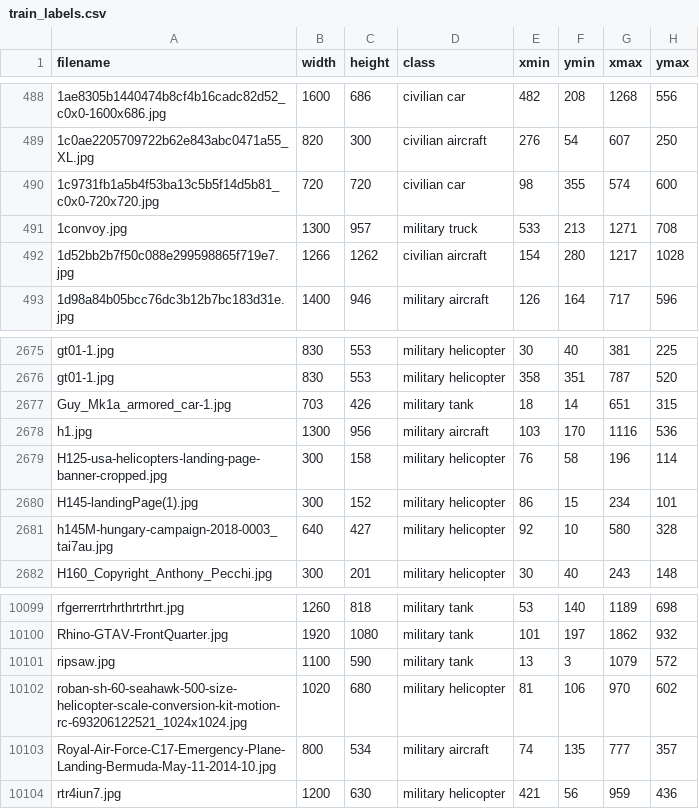
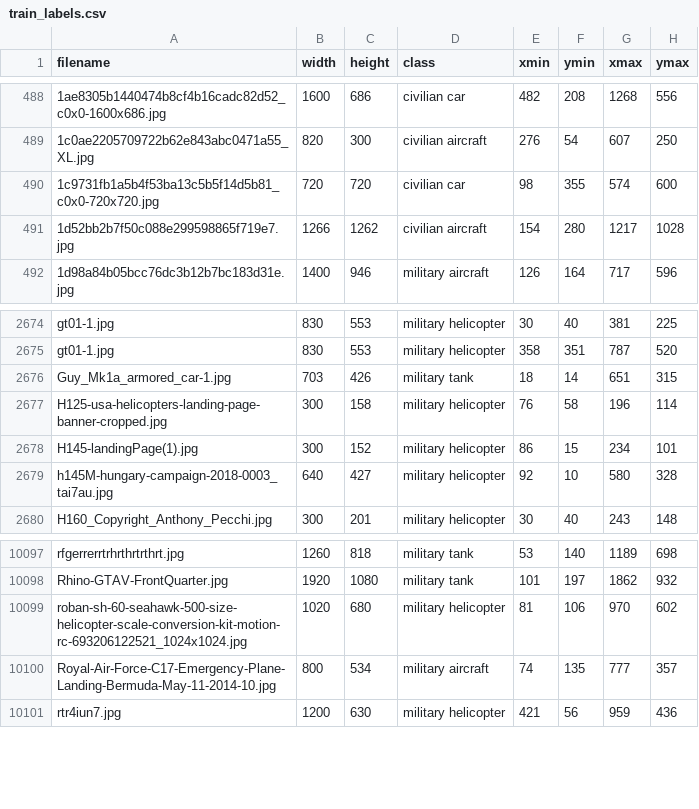
Before and after one commit to waltster/Mil-Civ, a CSV file: src/data/train_labels.csv, drawn as a sheet; only a part is shown, gaps mark what is left out.

```diff
--- a/src/data/train_labels.csv
+++ b/src/data/train_labels.csv
@@ -490,3 +490,2 @@ filename,width,height,class,xmin,ymin,xmax,ymax
 1c9731fb1a5b4f53ba13c5b5f14d5b81_c0x0-720x720.jpg,720,720,civilian car,98,355,574,600
-1convoy.jpg,1300,957,military truck,533,213,1271,708
 1d52bb2b7f50c088e299598865f719e7.jpg,1266,1262,civilian aircraft,154,280,1217,1028
@@ -2677,3 +2676,2 @@ gt01-1.jpg,830,553,military helicopter,358,351,787,520
 Guy_Mk1a_armored_car-1.jpg,703,426,military tank,18,14,651,315
-h1.jpg,1300,956,military aircraft,103,170,1116,536
 H125-usa-helicopters-landing-page-banner-cropped.jpg,300,158,military helicopter,76,58,196,114
@@ -10100,3 +10098,2 @@ rfgerrerrtrhrthrtrthrt.jpg,1260,818,military tank,53,140,1189,698
 Rhino-GTAV-FrontQuarter.jpg,1920,1080,military tank,101,197,1862,932
-ripsaw.jpg,1100,590,military tank,13,3,1079,572
 roban-sh-60-seahawk-500-size-helicopter-scale-conversion-kit-motion-rc-693206122521_1024x1024.jpg,1020,680,military helicopter,81,106,970,602
```
Also changed, not shown: 8 other files.
